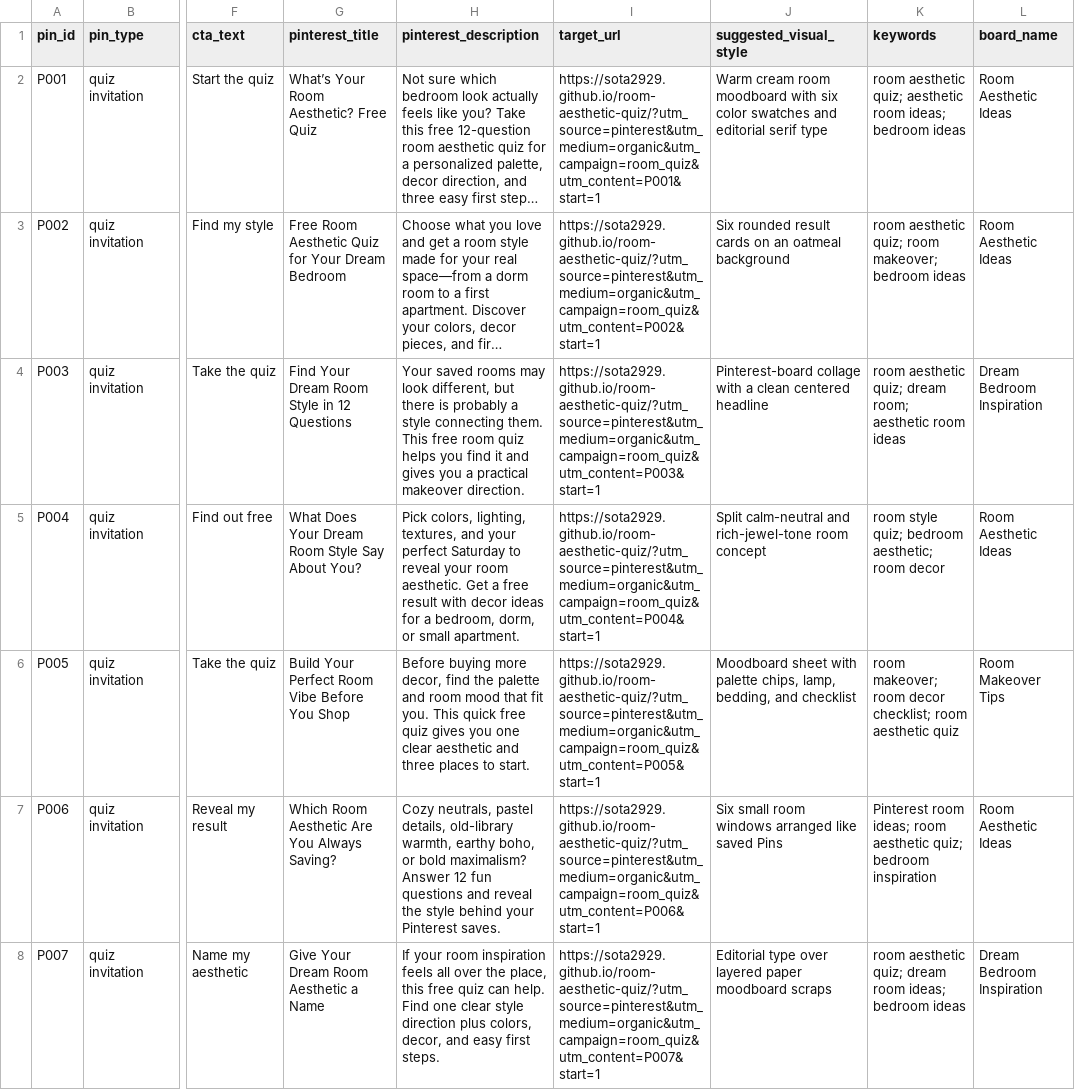
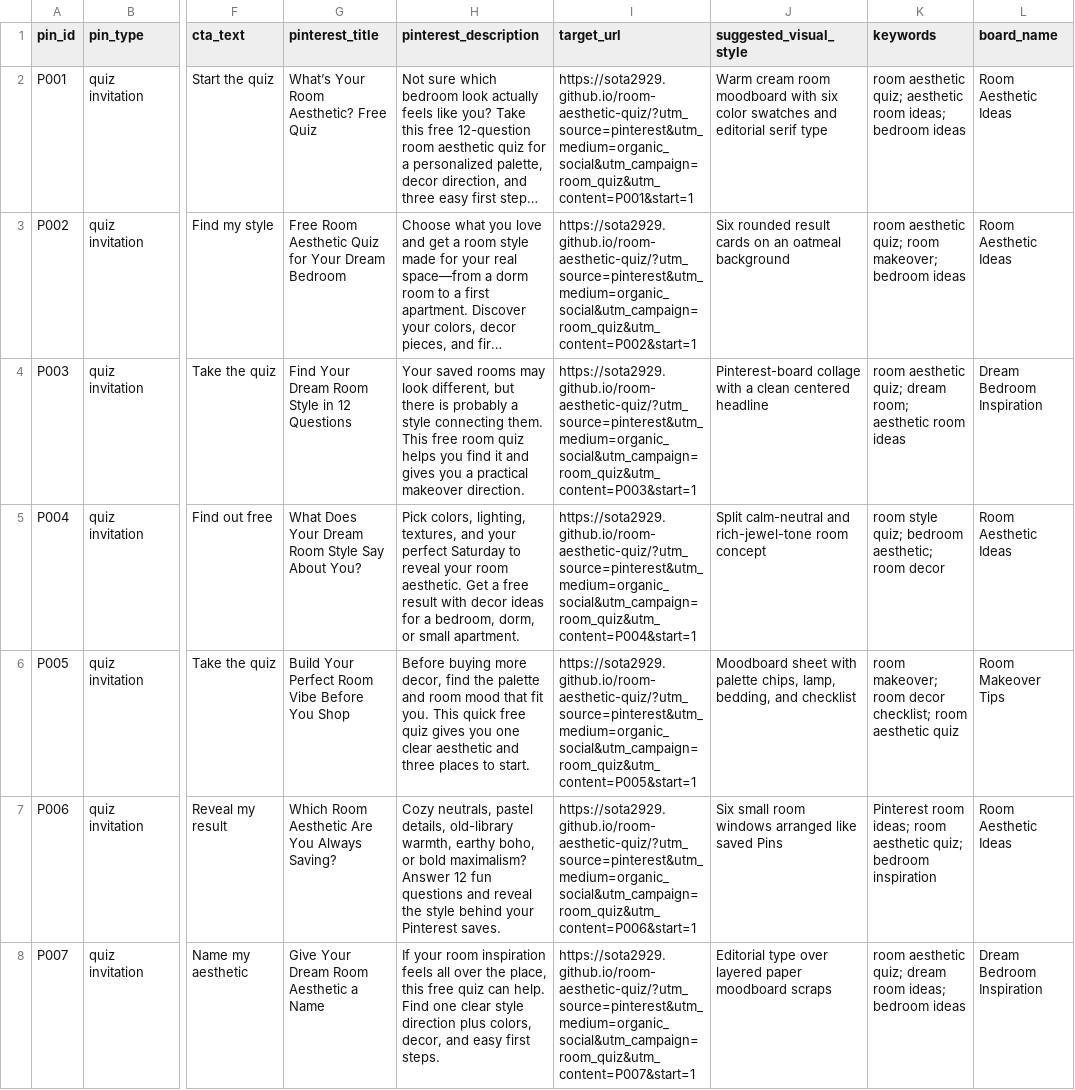
Before and after one commit to sota2929/room-aesthetic-quiz, a CSV file: marketing/pinterest-pin-ideas.csv, drawn as a sheet; only a part is shown, gaps mark what is left out; long unchanged cells end in …; the diff covers the shown part only; the diff names each change by its address in the sheet, - before the commit and + after, or states it on an @@ line.

Commit message:
Unify Pinterest attribution and deepen funnel tracking

```diff
--- a/marketing/pinterest-pin-ideas.csv
+++ b/marketing/pinterest-pin-ideas.csv
-I2 (target_url): https://sota2929.github.io/room-aesthetic-quiz/?utm_source=pinterest&utm_medium=organic&utm_campaign=room_quiz&utm_content=P001&start=1
+I2 (target_url): https://sota2929.github.io/room-aesthetic-quiz/?utm_source=pinterest&utm_medium=organic_social&utm_campaign=room_quiz&utm_content=P001&start=1
-I3 (target_url): https://sota2929.github.io/room-aesthetic-quiz/?utm_source=pinterest&utm_medium=organic&utm_campaign=room_quiz&utm_content=P002&start=1
+I3 (target_url): https://sota2929.github.io/room-aesthetic-quiz/?utm_source=pinterest&utm_medium=organic_social&utm_campaign=room_quiz&utm_content=P002&start=1
-I4 (target_url): https://sota2929.github.io/room-aesthetic-quiz/?utm_source=pinterest&utm_medium=organic&utm_campaign=room_quiz&utm_content=P003&start=1
+I4 (target_url): https://sota2929.github.io/room-aesthetic-quiz/?utm_source=pinterest&utm_medium=organic_social&utm_campaign=room_quiz&utm_content=P003&start=1
-I5 (target_url): https://sota2929.github.io/room-aesthetic-quiz/?utm_source=pinterest&utm_medium=organic&utm_campaign=room_quiz&utm_content=P004&start=1
+I5 (target_url): https://sota2929.github.io/room-aesthetic-quiz/?utm_source=pinterest&utm_medium=organic_social&utm_campaign=room_quiz&utm_content=P004&start=1
-I6 (target_url): https://sota2929.github.io/room-aesthetic-quiz/?utm_source=pinterest&utm_medium=organic&utm_campaign=room_quiz&utm_content=P005&start=1
+I6 (target_url): https://sota2929.github.io/room-aesthetic-quiz/?utm_source=pinterest&utm_medium=organic_social&utm_campaign=room_quiz&utm_content=P005&start=1
-I7 (target_url): https://sota2929.github.io/room-aesthetic-quiz/?utm_source=pinterest&utm_medium=organic&utm_campaign=room_quiz&utm_content=P006&start=1
+I7 (target_url): https://sota2929.github.io/room-aesthetic-quiz/?utm_source=pinterest&utm_medium=organic_social&utm_campaign=room_quiz&utm_content=P006&start=1
-I8 (target_url): https://sota2929.github.io/room-aesthetic-quiz/?utm_source=pinterest&utm_medium=organic&utm_campaign=room_quiz&utm_content=P007&start=1
+I8 (target_url): https://sota2929.github.io/room-aesthetic-quiz/?utm_source=pinterest&utm_medium=organic_social&utm_campaign=room_quiz&utm_content=P007&start=1
```
Also changed, not shown: 43 edited cells elsewhere in this file, 7 other files.
